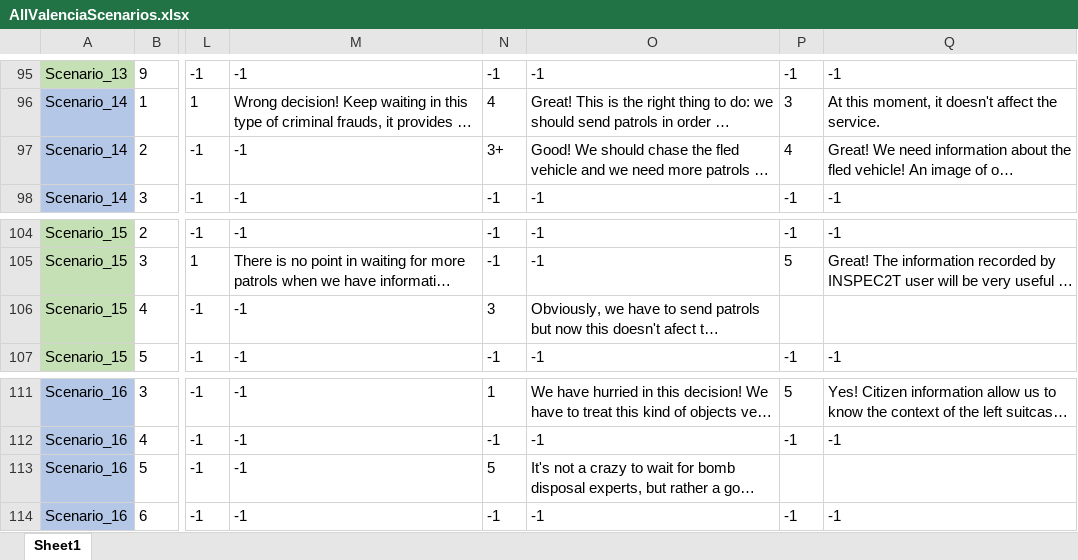
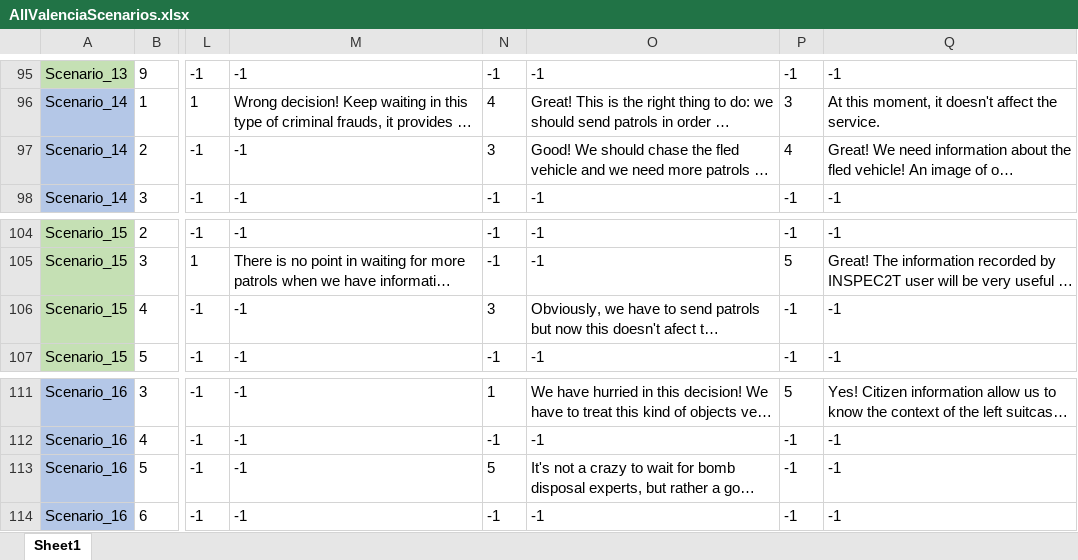
Before and after one commit to FelixWentworth/ResourceForce, an Excel workbook: Assets/Resources/RFScenarios/Valencia/AllValenciaScenarios.xlsx, sheet Sheet1, drawn as a sheet; only a part is shown, gaps mark what is left out; long unchanged cells end in …; values as stored, in another font and other column widths than the file's, no borders; conditional formats not drawn; the diff names each change by its address in the sheet, - before the commit and + after, or states it on an @@ line.

```diff
--- a/Assets/Resources/RFScenarios/Valencia/AllValenciaScenarios.xlsx (sheet Sheet1)
+++ b/Assets/Resources/RFScenarios/Valencia/AllValenciaScenarios.xlsx (sheet Sheet1)
-N97: 3+
+N97: 3
-P106: (empty)
+P106: -1
-Q106: (empty)
+Q106: -1
-P113: (empty)
+P113: -1
-Q113: (empty)
+Q113: -1
```
Also changed, not shown: 1 other file.
